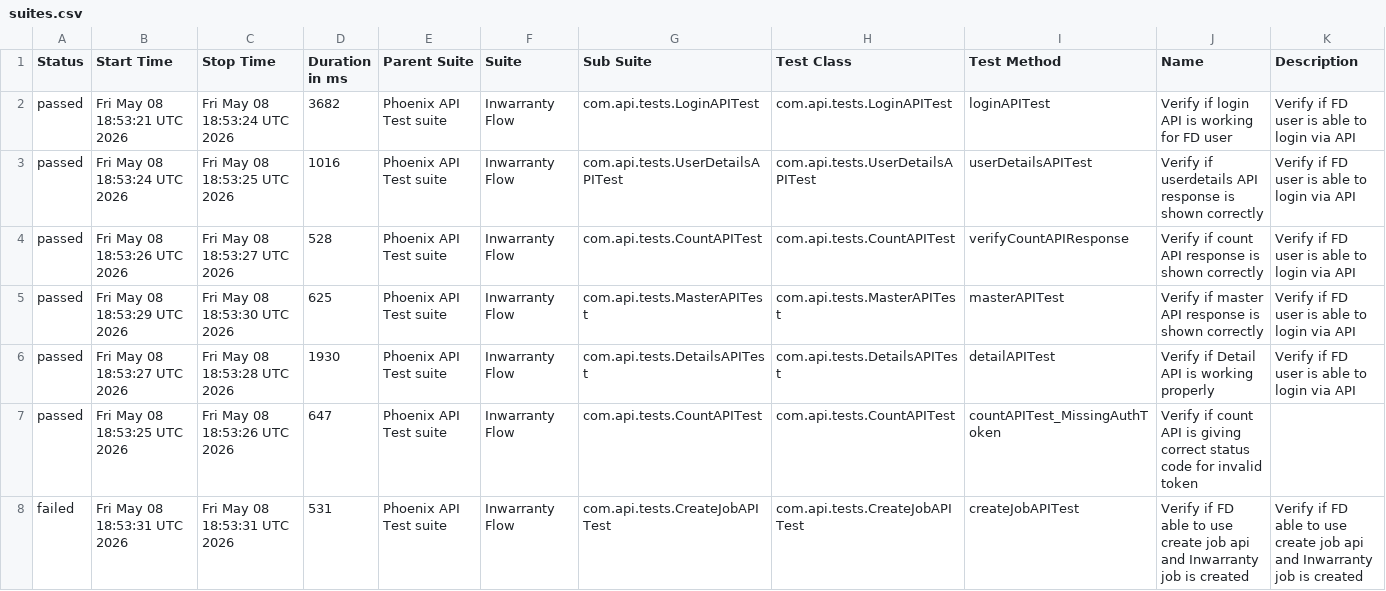
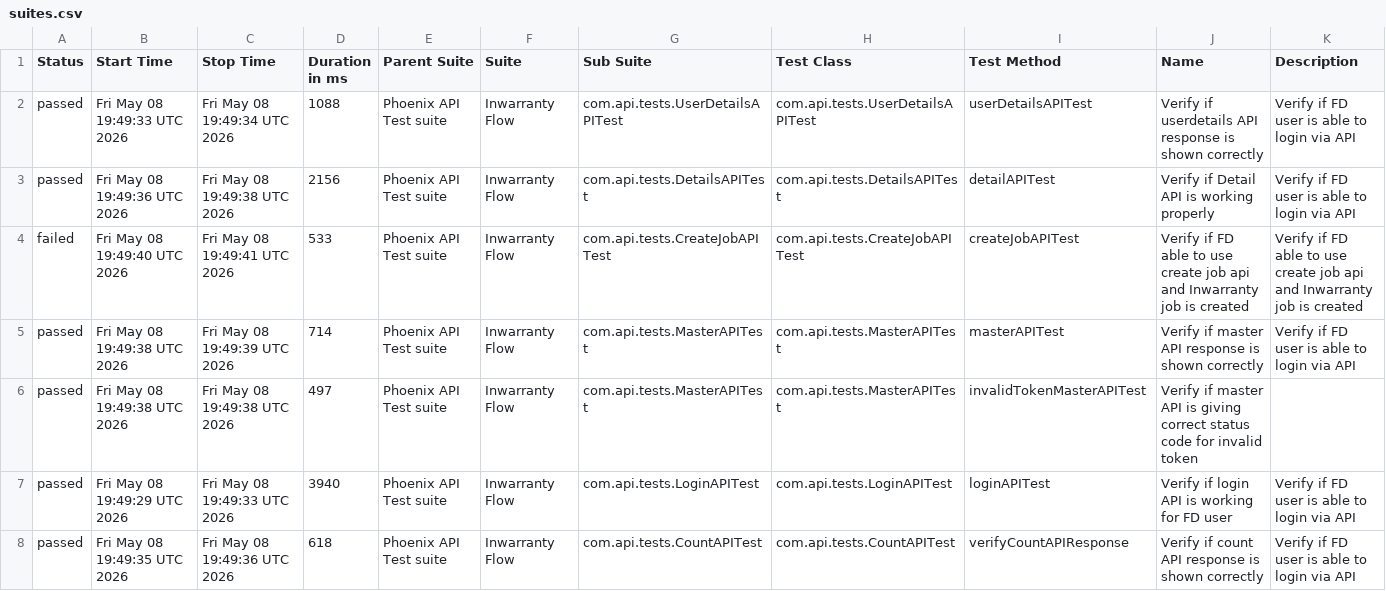
Before and after one commit to tusharS007/PhoenixTestAutomationFramework, a CSV file: data/suites.csv, drawn as a sheet; only a part is shown; the diff covers the shown part only.

```diff
--- a/data/suites.csv
+++ b/data/suites.csv
@@ -1,8 +1,8 @@
 "Status","Start Time","Stop Time","Duration in ms","Parent Suite","Suite","Sub Suite","Test Class","Test Method","Name","Description"
-"passed","Fri May 08 18:53:21 UTC 2026","Fri May 08 18:53:24 UTC 2026","3682","Phoenix API Test suite","Inwarranty Flow","com.api.tests.LoginAPITest","com.api.tests.LoginAPITest","loginAPITest","Verify if login API is working for FD user","Verify if FD user is able to login via API"
-"passed","Fri May 08 18:53:24 UTC 2026","Fri May 08 18:53:25 UTC 2026","1016","Phoenix API Test suite","Inwarranty Flow","com.api.tests.UserDetailsAPITest","com.api.tests.UserDetailsAPITest","userDetailsAPITest","Verify if userdetails API response is shown correctly","Verify if FD user is able to login via API"
-"passed","Fri May 08 18:53:26 UTC 2026","Fri May 08 18:53:27 UTC 2026","528","Phoenix API Test suite","Inwarranty Flow","com.api.tests.CountAPITest","com.api.tests.CountAPITest","verifyCountAPIResponse","Verify if count API response is shown correctly","Verify if FD user is able to login via API"
-"passed","Fri May 08 18:53:29 UTC 2026","Fri May 08 18:53:30 UTC 2026","625","Phoenix API Test suite","Inwarranty Flow","com.api.tests.MasterAPITest","com.api.tests.MasterAPITest","masterAPITest","Verify if master API response is shown correctly","Verify if FD user is able to login via API"
-"passed","Fri May 08 18:53:27 UTC 2026","Fri May 08 18:53:28 UTC 2026","1930","Phoenix API Test suite","Inwarranty Flow","com.api.tests.DetailsAPITest","com.api.tests.DetailsAPITest","detailAPITest","Verify if Detail API is working properly","Verify if FD user is able to login via API"
-"passed","Fri May 08 18:53:25 UTC 2026","Fri May 08 18:53:26 UTC 2026","647","Phoenix API Test suite","Inwarranty Flow","com.api.tests.CountAPITest","com.api.tests.CountAPITest","countAPITest_MissingAuthToken","Verify if count API is giving correct status code for invalid token",""
-"failed","Fri May 08 18:53:31 UTC 2026","Fri May 08 18:53:31 UTC 2026","531","Phoenix API Test suite","Inwarranty Flow","com.api.tests.CreateJobAPITest","com.api.tests.CreateJobAPITest","createJobAPITest","Verify if FD able to use create job api and Inwarranty job is created","Verify if FD able to use create job api and Inwarranty job is created"
+"passed","Fri May 08 19:49:33 UTC 2026","Fri May 08 19:49:34 UTC 2026","1088","Phoenix API Test suite","Inwarranty Flow","com.api.tests.UserDetailsAPITest","com.api.tests.UserDetailsAPITest","userDetailsAPITest","Verify if userdetails API response is shown correctly","Verify if FD user is able to login via API"
+"passed","Fri May 08 19:49:36 UTC 2026","Fri May 08 19:49:38 UTC 2026","2156","Phoenix API Test suite","Inwarranty Flow","com.api.tests.DetailsAPITest","com.api.tests.DetailsAPITest","detailAPITest","Verify if Detail API is working properly","Verify if FD user is able to login via API"
+"failed","Fri May 08 19:49:40 UTC 2026","Fri May 08 19:49:41 UTC 2026","533","Phoenix API Test suite","Inwarranty Flow","com.api.tests.CreateJobAPITest","com.api.tests.CreateJobAPITest","createJobAPITest","Verify if FD able to use create job api and Inwarranty job is created","Verify if FD able to use create job api and Inwarranty job is created"
+"passed","Fri May 08 19:49:38 UTC 2026","Fri May 08 19:49:39 UTC 2026","714","Phoenix API Test suite","Inwarranty Flow","com.api.tests.MasterAPITest","com.api.tests.MasterAPITest","masterAPITest","Verify if master API response is shown correctly","Verify if FD user is able to login via API"
+"passed","Fri May 08 19:49:38 UTC 2026","Fri May 08 19:49:38 UTC 2026","497","Phoenix API Test suite","Inwarranty Flow","com.api.tests.MasterAPITest","com.api.tests.MasterAPITest","invalidTokenMasterAPITest","Verify if master API is giving correct status code for invalid token",""
+"passed","Fri May 08 19:49:29 UTC 2026","Fri May 08 19:49:33 UTC 2026","3940","Phoenix API Test suite","Inwarranty Flow","com.api.tests.LoginAPITest","com.api.tests.LoginAPITest","loginAPITest","Verify if login API is working for FD user","Verify if FD user is able to login via API"
+"passed","Fri May 08 19:49:35 UTC 2026","Fri May 08 19:49:36 UTC 2026","618","Phoenix API Test suite","Inwarranty Flow","com.api.tests.CountAPITest","com.api.tests.CountAPITest","verifyCountAPIResponse","Verify if count API response is shown correctly","Verify if FD user is able to login via API"
```
Also changed, not shown: 7 edited cells elsewhere in this file, data/behaviors.csv, 58 other files.
